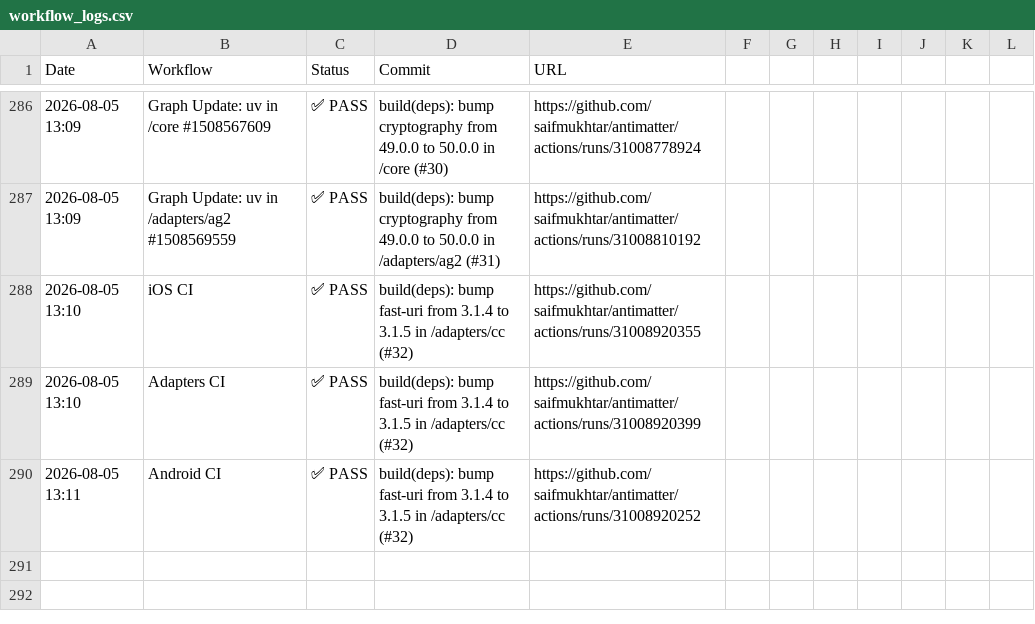
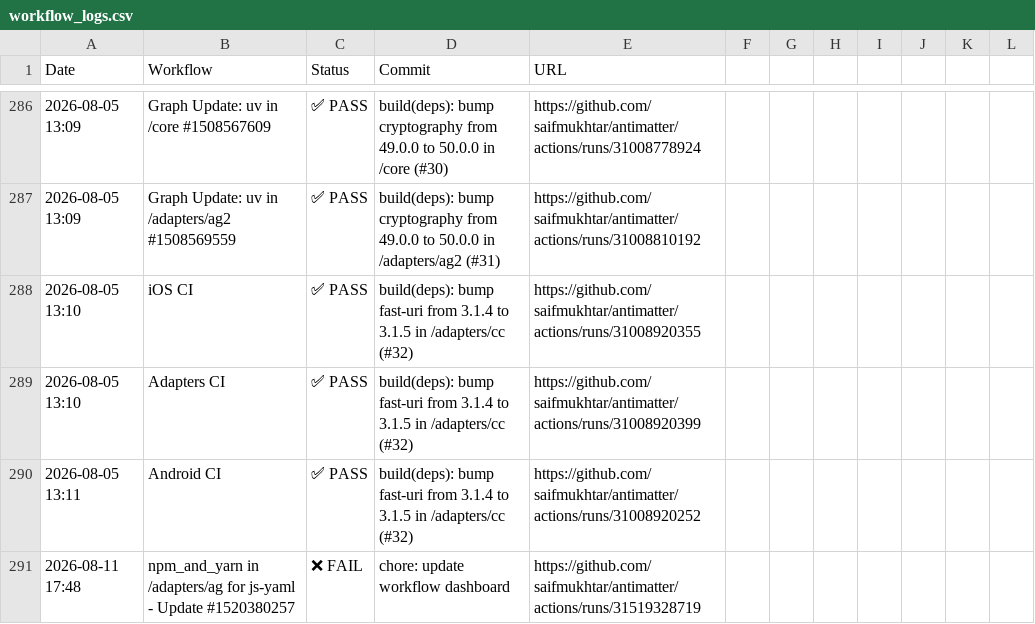
Before and after one commit to saifmukhtar/antimatter, a CSV file: .github/ci-logs/workflow_logs.csv, drawn as a sheet; only a part is shown, gaps mark what is left out.

```diff
--- a/.github/ci-logs/workflow_logs.csv
+++ b/.github/ci-logs/workflow_logs.csv
@@ -290 +290,2 @@ Date,Workflow,Status,Commit,URL
 2026-08-05 13:11,Android CI,✅ PASS,build(deps): bump fast-uri from 3.1.4 to 3.1.5 in /adapters/cc (#32),https://github.com/saifmukhtar/antimatter/actions/runs/31008920252
+2026-08-11 17:48,npm_and_yarn in /adapters/ag for js-yaml - Update #1520380257,❌ FAIL,chore: update workflow dashboard,https://github.com/saifmukhtar/antimatter/actions/runs/31519328719
```
Also changed, not shown: 1 other file.
